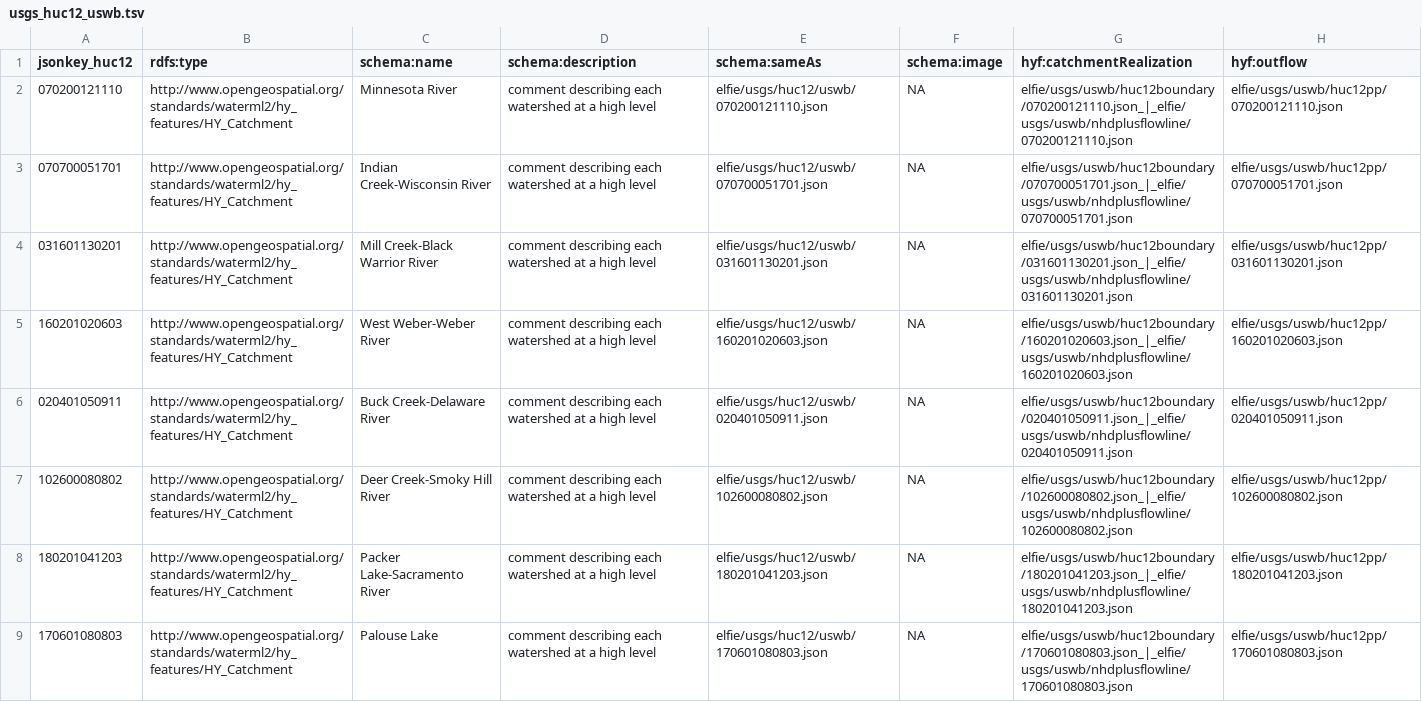
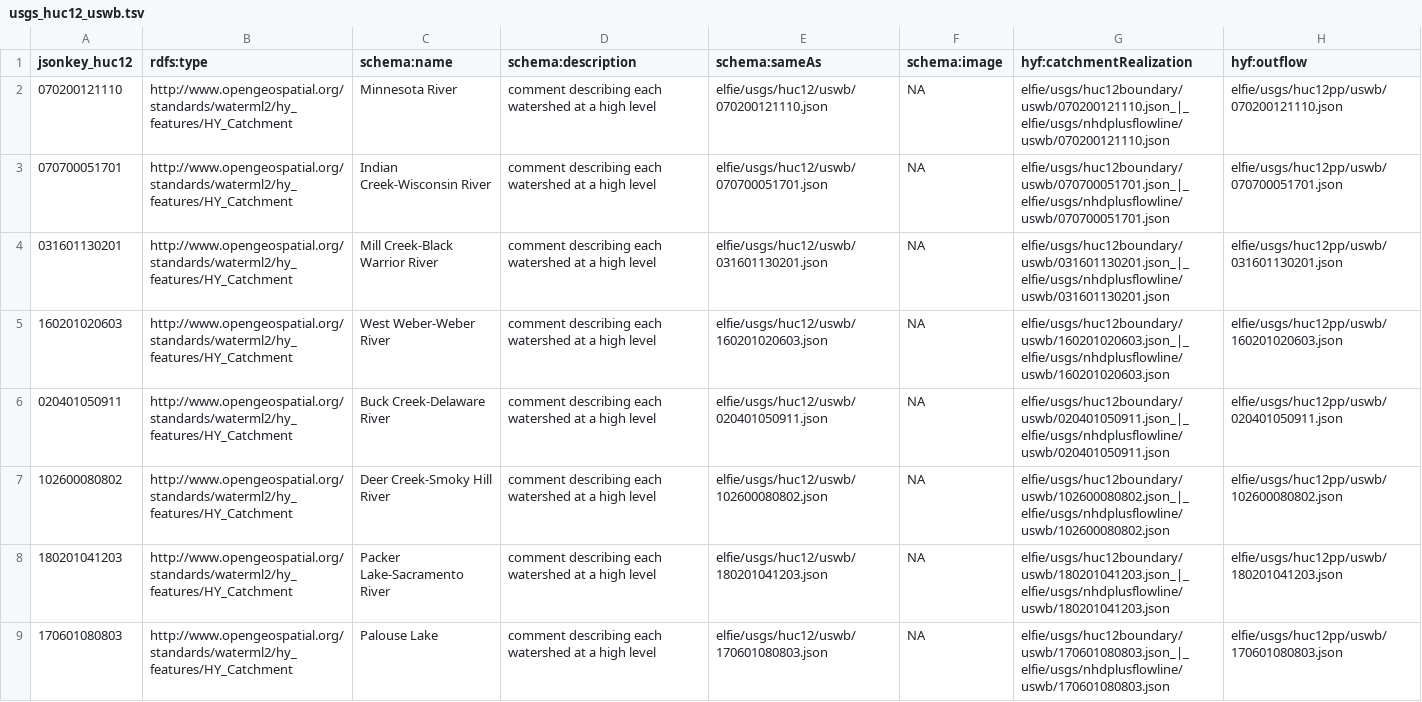
Before and after one commit to opengeospatial/ELFIE, a TSV file: data/uswb/usgs_huc12_uswb.tsv, drawn as a sheet; only a part is shown; the diff covers the shown part only; the diff names each change by its address in the sheet, - before the commit and + after, or states it on an @@ line.

```diff
--- a/data/uswb/usgs_huc12_uswb.tsv
+++ b/data/uswb/usgs_huc12_uswb.tsv
-G2 (hyf:catchmentRealization): elfie/usgs/uswb/huc12boundary/070200121110.json_|_elfie/usgs/uswb/nhdplusflowline/070200121110.json
+G2 (hyf:catchmentRealization): elfie/usgs/huc12boundary/uswb/070200121110.json_|_elfie/usgs/nhdplusflowline/uswb/070200121110.json
-H2 (hyf:outflow): elfie/usgs/uswb/huc12pp/070200121110.json
+H2 (hyf:outflow): elfie/usgs/huc12pp/uswb/070200121110.json
-G3 (hyf:catchmentRealization): elfie/usgs/uswb/huc12boundary/070700051701.json_|_elfie/usgs/uswb/nhdplusflowline/070700051701.json
+G3 (hyf:catchmentRealization): elfie/usgs/huc12boundary/uswb/070700051701.json_|_elfie/usgs/nhdplusflowline/uswb/070700051701.json
-H3 (hyf:outflow): elfie/usgs/uswb/huc12pp/070700051701.json
+H3 (hyf:outflow): elfie/usgs/huc12pp/uswb/070700051701.json
-G4 (hyf:catchmentRealization): elfie/usgs/uswb/huc12boundary/031601130201.json_|_elfie/usgs/uswb/nhdplusflowline/031601130201.json
+G4 (hyf:catchmentRealization): elfie/usgs/huc12boundary/uswb/031601130201.json_|_elfie/usgs/nhdplusflowline/uswb/031601130201.json
-H4 (hyf:outflow): elfie/usgs/uswb/huc12pp/031601130201.json
+H4 (hyf:outflow): elfie/usgs/huc12pp/uswb/031601130201.json
-G5 (hyf:catchmentRealization): elfie/usgs/uswb/huc12boundary/160201020603.json_|_elfie/usgs/uswb/nhdplusflowline/160201020603.json
+G5 (hyf:catchmentRealization): elfie/usgs/huc12boundary/uswb/160201020603.json_|_elfie/usgs/nhdplusflowline/uswb/160201020603.json
-H5 (hyf:outflow): elfie/usgs/uswb/huc12pp/160201020603.json
+H5 (hyf:outflow): elfie/usgs/huc12pp/uswb/160201020603.json
-G6 (hyf:catchmentRealization): elfie/usgs/uswb/huc12boundary/020401050911.json_|_elfie/usgs/uswb/nhdplusflowline/020401050911.json
+G6 (hyf:catchmentRealization): elfie/usgs/huc12boundary/uswb/020401050911.json_|_elfie/usgs/nhdplusflowline/uswb/020401050911.json
-H6 (hyf:outflow): elfie/usgs/uswb/huc12pp/020401050911.json
+H6 (hyf:outflow): elfie/usgs/huc12pp/uswb/020401050911.json
-G7 (hyf:catchmentRealization): elfie/usgs/uswb/huc12boundary/102600080802.json_|_elfie/usgs/uswb/nhdplusflowline/102600080802.json
+G7 (hyf:catchmentRealization): elfie/usgs/huc12boundary/uswb/102600080802.json_|_elfie/usgs/nhdplusflowline/uswb/102600080802.json
-H7 (hyf:outflow): elfie/usgs/uswb/huc12pp/102600080802.json
+H7 (hyf:outflow): elfie/usgs/huc12pp/uswb/102600080802.json
-G8 (hyf:catchmentRealization): elfie/usgs/uswb/huc12boundary/180201041203.json_|_elfie/usgs/uswb/nhdplusflowline/180201041203.json
+G8 (hyf:catchmentRealization): elfie/usgs/huc12boundary/uswb/180201041203.json_|_elfie/usgs/nhdplusflowline/uswb/180201041203.json
-H8 (hyf:outflow): elfie/usgs/uswb/huc12pp/180201041203.json
+H8 (hyf:outflow): elfie/usgs/huc12pp/uswb/180201041203.json
-G9 (hyf:catchmentRealization): elfie/usgs/uswb/huc12boundary/170601080803.json_|_elfie/usgs/uswb/nhdplusflowline/170601080803.json
+G9 (hyf:catchmentRealization): elfie/usgs/huc12boundary/uswb/170601080803.json_|_elfie/usgs/nhdplusflowline/uswb/170601080803.json
-H9 (hyf:outflow): elfie/usgs/uswb/huc12pp/170601080803.json
+H9 (hyf:outflow): elfie/usgs/huc12pp/uswb/170601080803.json
```
Also changed, not shown: 38 edited cells elsewhere in this file, 28 other files.
